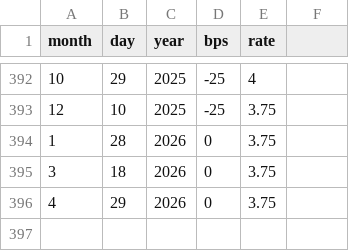
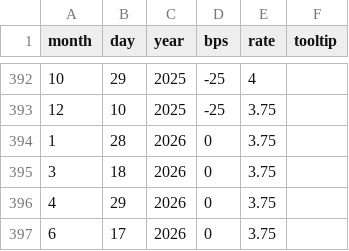
Before and after one commit to Markedwards54/History-Zoom, a CSV file: fomc.csv, drawn as a sheet; only a part is shown, gaps mark what is left out; the diff names each change by its address in the sheet, - before the commit and + after, or states it on an @@ line.

```diff
--- a/fomc.csv
+++ b/fomc.csv
-F1: (empty)
+F1: tooltip
+row 397: 6 | 17 | 2026 | 0 | 3.75
```
Also changed, not shown: 2 other files.
